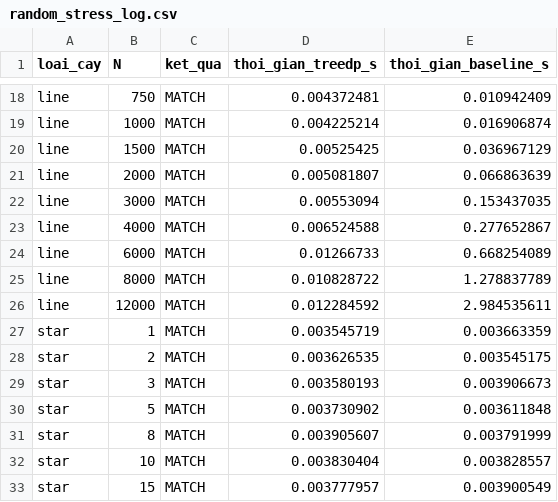
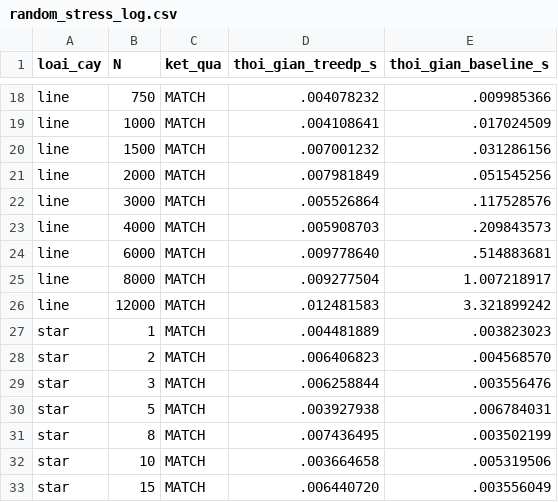
Before and after one commit to LqTan/tree-db-rerooting, a CSV file: results/random_stress_log.csv, drawn as a sheet; only a part is shown, gaps mark what is left out; the diff covers the shown part only; the diff names each change by its address in the sheet, - before the commit and + after, or states it on an @@ line.

```diff
--- a/results/random_stress_log.csv
+++ b/results/random_stress_log.csv
-D18 (thoi_gian_treedp_s): 0.004372481
+D18 (thoi_gian_treedp_s): .004078232
-E18 (thoi_gian_baseline_s): 0.010942409
+E18 (thoi_gian_baseline_s): .009985366
-D19 (thoi_gian_treedp_s): 0.004225214
+D19 (thoi_gian_treedp_s): .004108641
-E19 (thoi_gian_baseline_s): 0.016906874
+E19 (thoi_gian_baseline_s): .017024509
-D20 (thoi_gian_treedp_s): 0.00525425
+D20 (thoi_gian_treedp_s): .007001232
-E20 (thoi_gian_baseline_s): 0.036967129
+E20 (thoi_gian_baseline_s): .031286156
-D21 (thoi_gian_treedp_s): 0.005081807
+D21 (thoi_gian_treedp_s): .007981849
-E21 (thoi_gian_baseline_s): 0.066863639
+E21 (thoi_gian_baseline_s): .051545256
-D22 (thoi_gian_treedp_s): 0.00553094
+D22 (thoi_gian_treedp_s): .005526864
-E22 (thoi_gian_baseline_s): 0.153437035
+E22 (thoi_gian_baseline_s): .117528576
-D23 (thoi_gian_treedp_s): 0.006524588
+D23 (thoi_gian_treedp_s): .005908703
-E23 (thoi_gian_baseline_s): 0.277652867
+E23 (thoi_gian_baseline_s): .209843573
-D24 (thoi_gian_treedp_s): 0.01266733
+D24 (thoi_gian_treedp_s): .009778640
-E24 (thoi_gian_baseline_s): 0.668254089
+E24 (thoi_gian_baseline_s): .514883681
-D25 (thoi_gian_treedp_s): 0.010828722
+D25 (thoi_gian_treedp_s): .009277504
-E25 (thoi_gian_baseline_s): 1.278837789
+E25 (thoi_gian_baseline_s): 1.007218917
-D26 (thoi_gian_treedp_s): 0.012284592
+D26 (thoi_gian_treedp_s): .012481583
-E26 (thoi_gian_baseline_s): 2.984535611
+E26 (thoi_gian_baseline_s): 3.321899242
-D27 (thoi_gian_treedp_s): 0.003545719
+D27 (thoi_gian_treedp_s): .004481889
-E27 (thoi_gian_baseline_s): 0.003663359
+E27 (thoi_gian_baseline_s): .003823023
-D28 (thoi_gian_treedp_s): 0.003626535
+D28 (thoi_gian_treedp_s): .006406823
-E28 (thoi_gian_baseline_s): 0.003545175
+E28 (thoi_gian_baseline_s): .004568570
-D29 (thoi_gian_treedp_s): 0.003580193
+D29 (thoi_gian_treedp_s): .006258844
-E29 (thoi_gian_baseline_s): 0.003906673
+E29 (thoi_gian_baseline_s): .003556476
-D30 (thoi_gian_treedp_s): 0.003730902
+D30 (thoi_gian_treedp_s): .003927938
-E30 (thoi_gian_baseline_s): 0.003611848
+E30 (thoi_gian_baseline_s): .006784031
-D31 (thoi_gian_treedp_s): 0.003905607
+D31 (thoi_gian_treedp_s): .007436495
-E31 (thoi_gian_baseline_s): 0.003791999
+E31 (thoi_gian_baseline_s): .003502199
-D32 (thoi_gian_treedp_s): 0.003830404
+D32 (thoi_gian_treedp_s): .003664658
-E32 (thoi_gian_baseline_s): 0.003828557
+E32 (thoi_gian_baseline_s): .005319506
-D33 (thoi_gian_treedp_s): 0.003777957
+D33 (thoi_gian_treedp_s): .006440720
-E33 (thoi_gian_baseline_s): 0.003900549
+E33 (thoi_gian_baseline_s): .003556049
```
Also changed, not shown: 168 edited cells elsewhere in this file, 5 other files.
